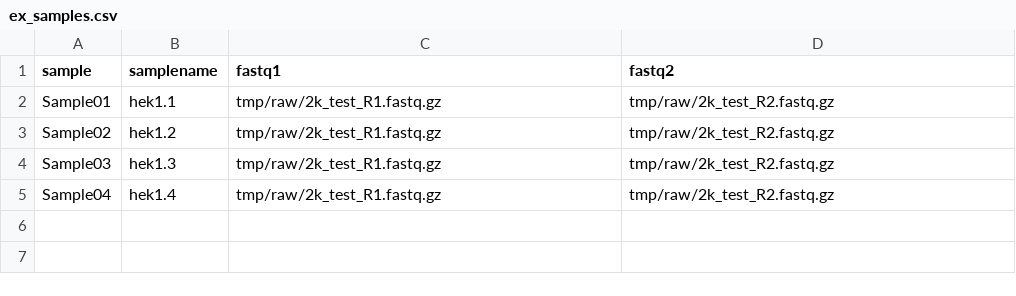
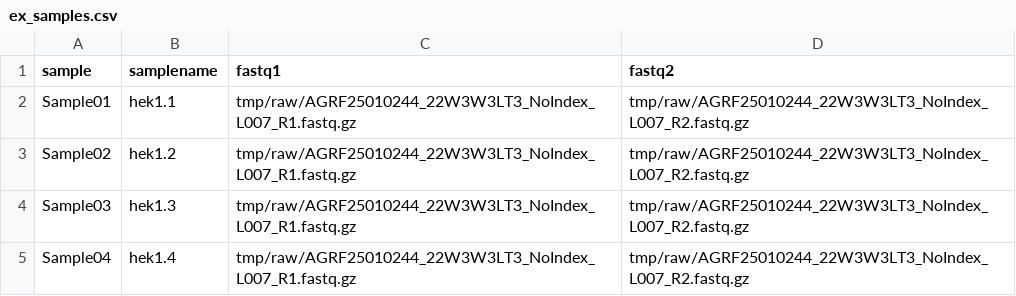
Before and after one commit to systematicmedicine/SomaticCODEC, a CSV file: config/ex_samples.csv, drawn as a sheet.

```diff
--- a/config/ex_samples.csv
+++ b/config/ex_samples.csv
@@ -1,5 +1,5 @@
 sample,samplename,fastq1,fastq2
-Sample01,hek1.1,tmp/raw/2k_test_R1.fastq.gz,tmp/raw/2k_test_R2.fastq.gz
-Sample02,hek1.2,tmp/raw/2k_test_R1.fastq.gz,tmp/raw/2k_test_R2.fastq.gz
-Sample03,hek1.3,tmp/raw/2k_test_R1.fastq.gz,tmp/raw/2k_test_R2.fastq.gz
-Sample04,hek1.4,tmp/raw/2k_test_R1.fastq.gz,tmp/raw/2k_test_R2.fastq.gz
+Sample01,hek1.1,tmp/raw/AGRF25010244_22W3W3LT3_NoIndex_L007_R1.fastq.gz,tmp/raw/AGRF25010244_22W3W3LT3_NoIndex_L007_R2.fastq.gz
+Sample02,hek1.2,tmp/raw/AGRF25010244_22W3W3LT3_NoIndex_L007_R1.fastq.gz,tmp/raw/AGRF25010244_22W3W3LT3_NoIndex_L007_R2.fastq.gz
+Sample03,hek1.3,tmp/raw/AGRF25010244_22W3W3LT3_NoIndex_L007_R1.fastq.gz,tmp/raw/AGRF25010244_22W3W3LT3_NoIndex_L007_R2.fastq.gz
+Sample04,hek1.4,tmp/raw/AGRF25010244_22W3W3LT3_NoIndex_L007_R1.fastq.gz,tmp/raw/AGRF25010244_22W3W3LT3_NoIndex_L007_R2.fastq.gz
```
Also changed, not shown: 4 other files.
